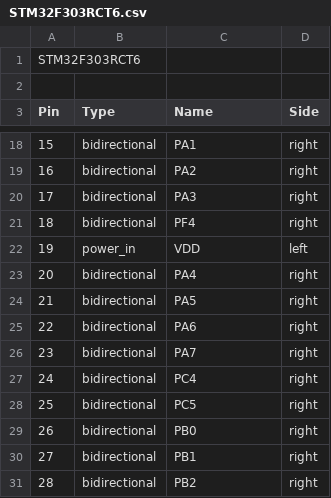
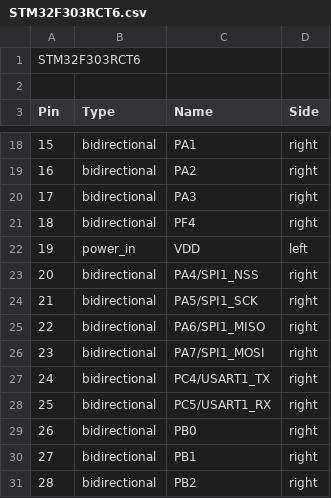
Before and after one commit to byronwasti/prusto-watch, a CSV file: kicad/library/kipart_files/STM32F303RCT6.csv, drawn as a sheet; only a part is shown, gaps mark what is left out; the diff covers the shown part only.

```diff
--- a/kicad/library/kipart_files/STM32F303RCT6.csv
+++ b/kicad/library/kipart_files/STM32F303RCT6.csv
@@ -22,8 +22,8 @@ Pin,Type,Name,Side
 19,power_in,VDD,left
-20,bidirectional,PA4,right
-21,bidirectional,PA5,right
-22,bidirectional,PA6,right
-23,bidirectional,PA7,right
-24,bidirectional,PC4,right
-25,bidirectional,PC5,right
+20,bidirectional,PA4/SPI1_NSS,right
+21,bidirectional,PA5/SPI1_SCK,right
+22,bidirectional,PA6/SPI1_MISO,right
+23,bidirectional,PA7/SPI1_MOSI,right
+24,bidirectional,PC4/USART1_TX,right
+25,bidirectional,PC5/USART1_RX,right
 26,bidirectional,PB0,right
```
Also changed, not shown: 24 edited cells elsewhere in this file, 6 other files.
